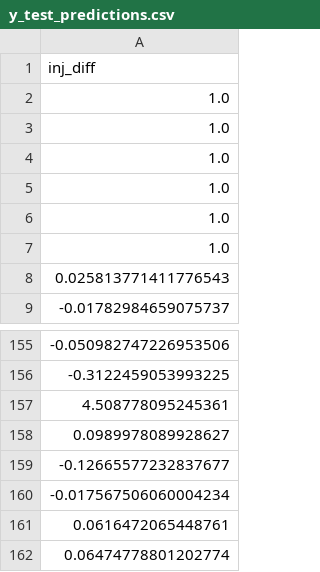
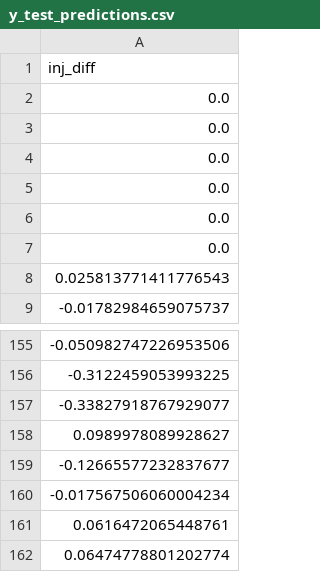
Before and after one commit to luispintoc/ML-carbon-capture-challenge2023, a CSV file: output/y_test_predictions.csv, drawn as a sheet; only a part is shown, gaps mark what is left out.

```diff
--- a/output/y_test_predictions.csv
+++ b/output/y_test_predictions.csv
@@ -1,8 +1,8 @@
 inj_diff
-1.0
-1.0
-1.0
-1.0
-1.0
-1.0
+0.0
+0.0
+0.0
+0.0
+0.0
+0.0
 0.025813771411776543
@@ -156,3 +156,3 @@ inj_diff
 -0.3122459053993225
-4.508778095245361
+-0.33827918767929077
 0.0989978089928627
```
Also changed, not shown: 7 other files.
